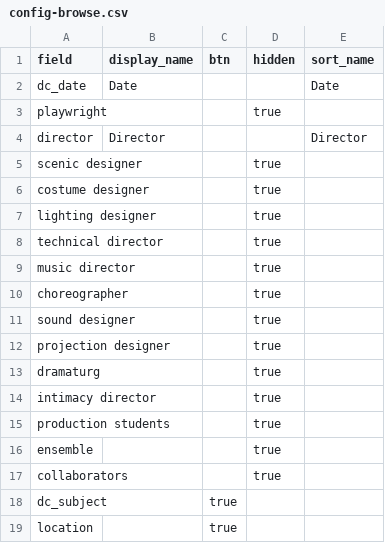
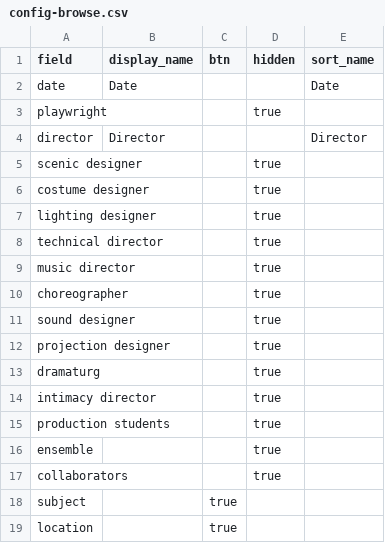
Before and after one commit to Digital-Grinnell/GCCB-TDPS-Archive, a CSV file: _data/config-browse.csv, drawn as a sheet.

```diff
--- a/_data/config-browse.csv
+++ b/_data/config-browse.csv
@@ -1,3 +1,3 @@
 field,display_name,btn,hidden,sort_name
-dc_date,Date,,,Date
+date,Date,,,Date
 playwright,,,true,
@@ -17,3 +17,3 @@ ensemble,,,true,
 collaborators,,,true,
-dc_subject,,true,,
+subject,,true,,
 location,,true,,
```
Also changed, not shown: _data/config-metadata.csv, _data/config-search.csv, 38 other files.
